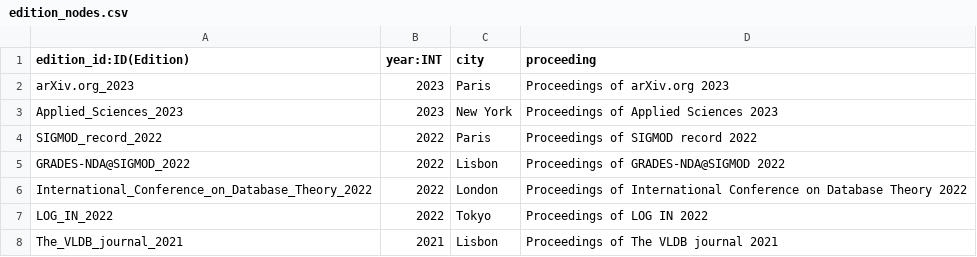
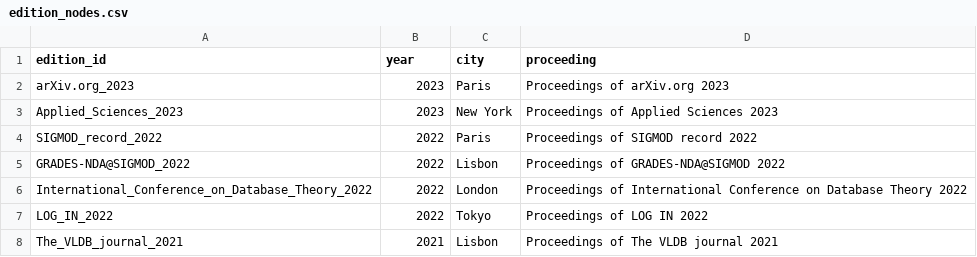
Before and after one commit to Quiracle/MDS-SDM-Proj1-GonzalezSalat, a CSV file: neo4j_project/import/edition_nodes.csv, drawn as a sheet; only a part is shown.

```diff
--- a/neo4j_project/import/edition_nodes.csv
+++ b/neo4j_project/import/edition_nodes.csv
@@ -1,2 +1,2 @@
-edition_id:ID(Edition),year:INT,city,proceeding
+edition_id,year,city,proceeding
 arXiv.org_2023,2023,Paris,Proceedings of arXiv.org 2023
```
Also changed, not shown: neo4j_project/import/author_wrote.csv, neo4j_project/import/edition_pertains_conferenceworkshop.csv, 2 other files.
